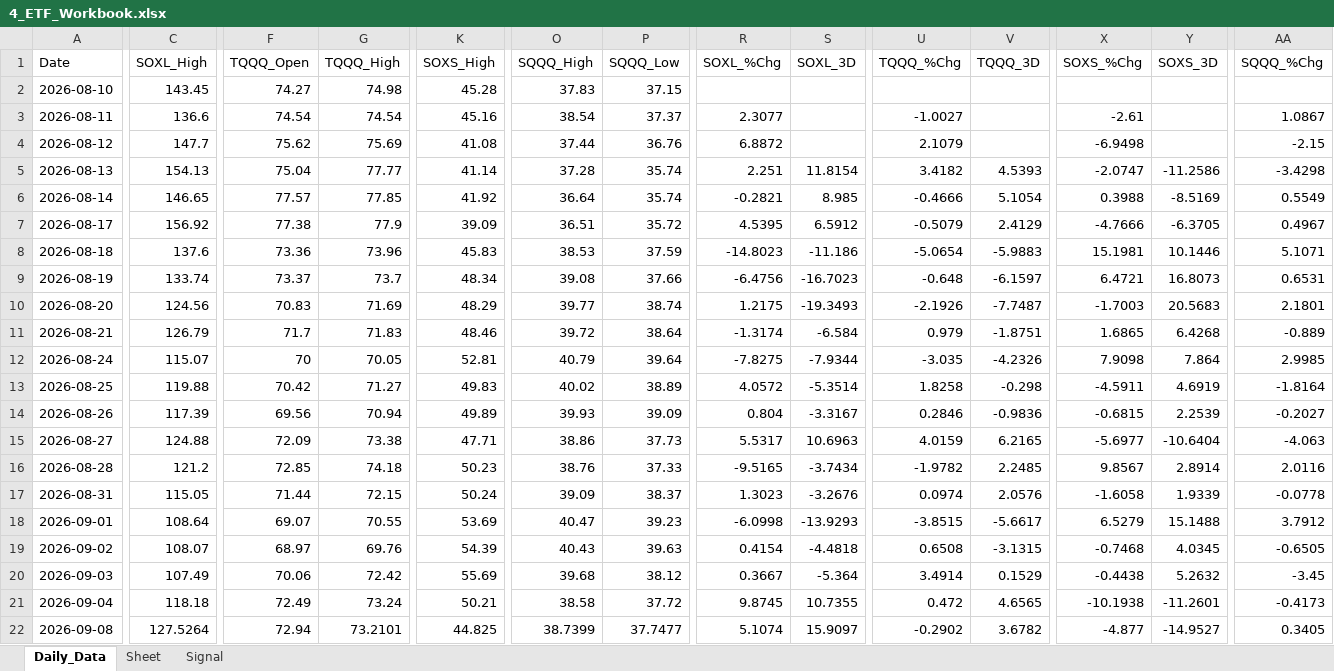
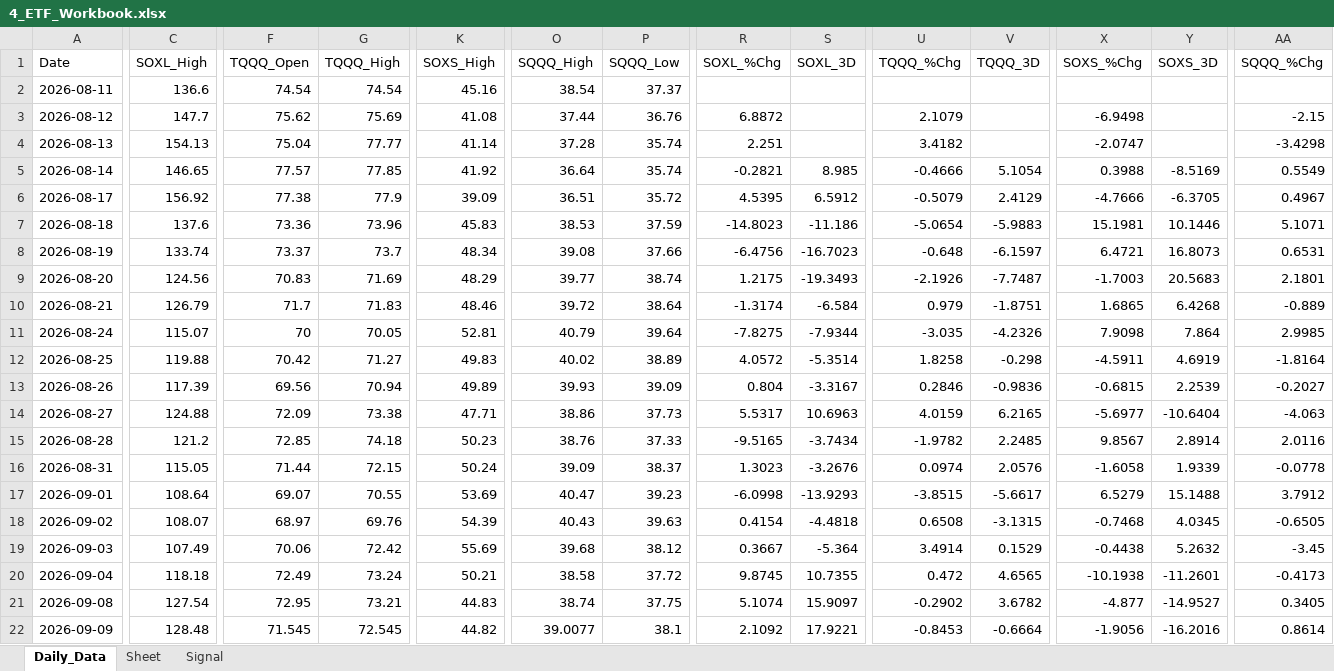
Before and after one commit to mrpink970/sector-research-system, an Excel workbook: data/4_etf/4_ETF_Workbook.xlsx, sheet Daily_Data, drawn as a sheet; only a part is shown, gaps mark what is left out; values as stored, in another font and other column widths than the file's, no borders; removed rows and columns are numbered as before the commit, all else as after; rows hold the shown columns only; the diff covers the shown part only; the diff names each change by its address in the sheet, - before the commit and + after, or states it on an @@ line.

```diff
--- a/data/4_etf/4_ETF_Workbook.xlsx (sheet Daily_Data)
+++ b/data/4_etf/4_ETF_Workbook.xlsx (sheet Daily_Data)
-row 2: 2026-08-10 | 143.45 | 74.27 | 74.98 | 45.28 | 37.83 | 37.15
-R2 (SOXL_%Chg): 2.3077
+R2 (SOXL_%Chg): (empty)
-U2 (TQQQ_%Chg): -1.0027
+U2 (TQQQ_%Chg): (empty)
-X2 (SOXS_%Chg): -2.61
+X2 (SOXS_%Chg): (empty)
-AA2 (SQQQ_%Chg): 1.0867
+AA2 (SQQQ_%Chg): (empty)
-S4 (SOXL_3D): 11.8154
+S4 (SOXL_3D): (empty)
-V4 (TQQQ_3D): 4.5393
+V4 (TQQQ_3D): (empty)
-Y4 (SOXS_3D): -11.2586
+Y4 (SOXS_3D): (empty)
-C21 (SOXL_High): 127.5264
+C21 (SOXL_High): 127.54
-F21 (TQQQ_Open): 72.94
+F21 (TQQQ_Open): 72.95
-G21 (TQQQ_High): 73.2101
+G21 (TQQQ_High): 73.21
-K21 (SOXS_High): 44.825
+K21 (SOXS_High): 44.83
-O21 (SQQQ_High): 38.7399
+O21 (SQQQ_High): 38.74
-P21 (SQQQ_Low): 37.7477
+P21 (SQQQ_Low): 37.75
+row 22: 2026-09-09 | 128.48 | 71.545 | 72.545 | 44.82 | 39.0077 | 38.1 | 2.1092 | 17.9221 | -0.8453 | -0.6664 | -1.9056 | -16.2016 | 0.8614
```
Also changed, not shown: 5 edited cells elsewhere in this sheet, sheet Signal, 10 other files.
